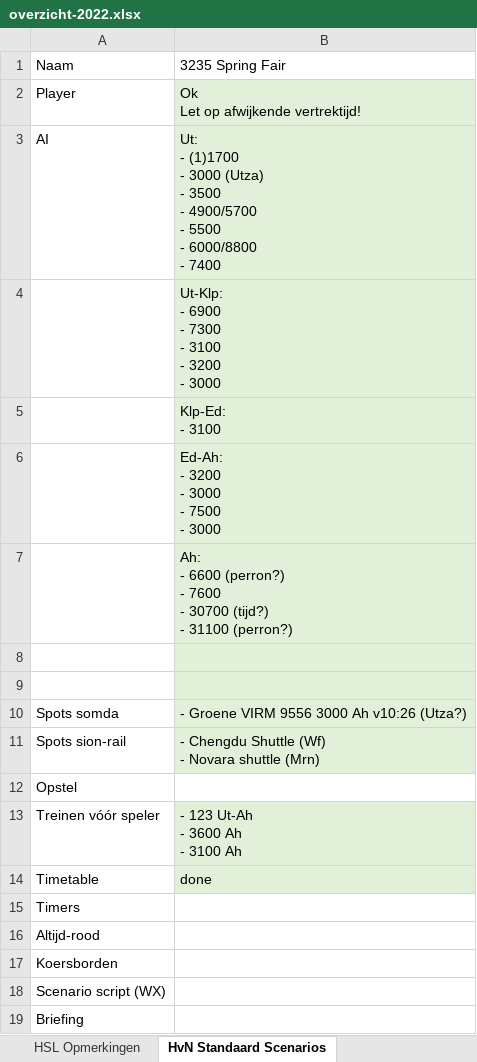
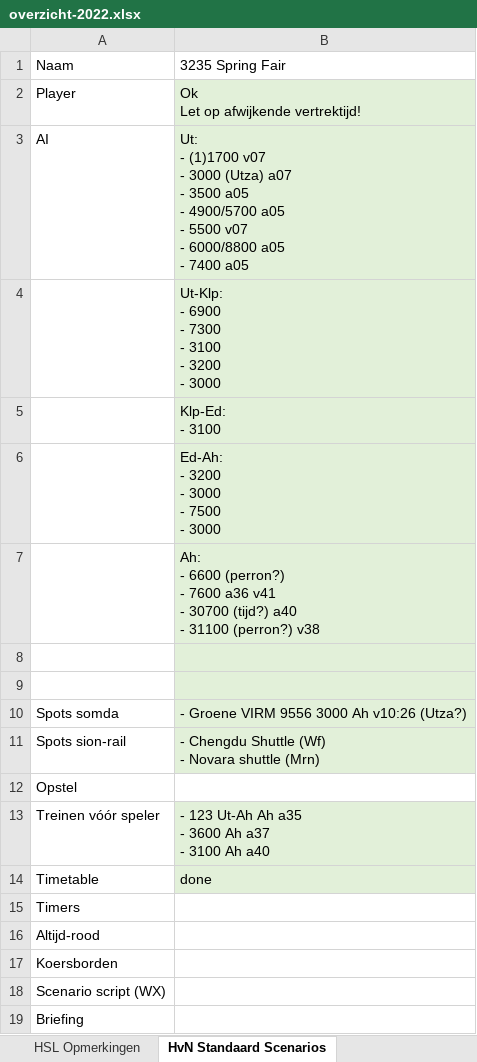
Before and after one commit to tomvand/railworks-quickdrive-nl, an Excel workbook: overzicht-2022.xlsx, sheet HvN Standaard Scenarios, drawn as a sheet; values as stored, in another font and other column widths than the file's, no borders; ↵ is a line break in a cell; the diff names each change by its address in the sheet, - before the commit and + after, or states it on an @@ line.

```diff
--- a/overzicht-2022.xlsx (sheet HvN Standaard Scenarios)
+++ b/overzicht-2022.xlsx (sheet HvN Standaard Scenarios)
-B3: …- (1)1700 ↵ - 3000 (Utza) ↵ - 3500 ↵ - 4900/5700 ↵ - 5500 ↵ - 6000/8800 ↵ - 7400
+B3: …- (1)1700 v07 ↵ - 3000 (Utza) a07 ↵ - 3500 a05 ↵ - 4900/5700 a05 ↵ - 5500 v07 ↵ - 6000/8800 a05 ↵ - 7400 a05
-B7: …- 7600 ↵ - 30700 (tijd?) ↵ - 31100 (perron?)
+B7: …- 7600 a36 v41 ↵ - 30700 (tijd?) a40 ↵ - 31100 (perron?) v38
-B13: - 123 Ut-Ah ↵ - 3600 Ah ↵ - 3100 Ah
+B13: - 123 Ut-Ah Ah a35 ↵ - 3600 Ah a37 ↵ - 3100 Ah a40
```
Also changed, not shown: 6 other files.
